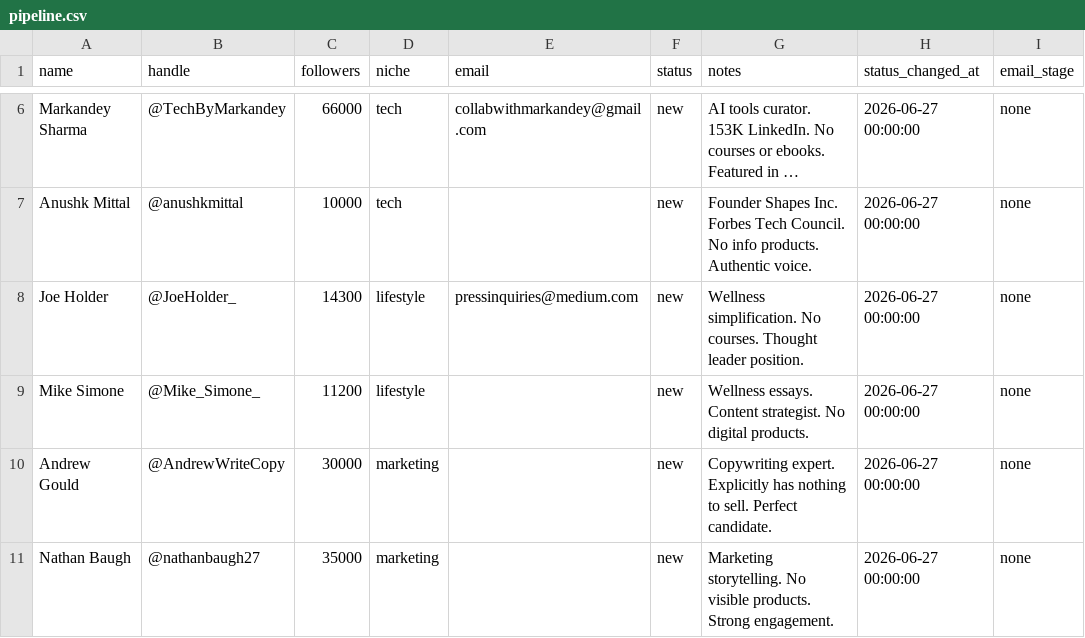
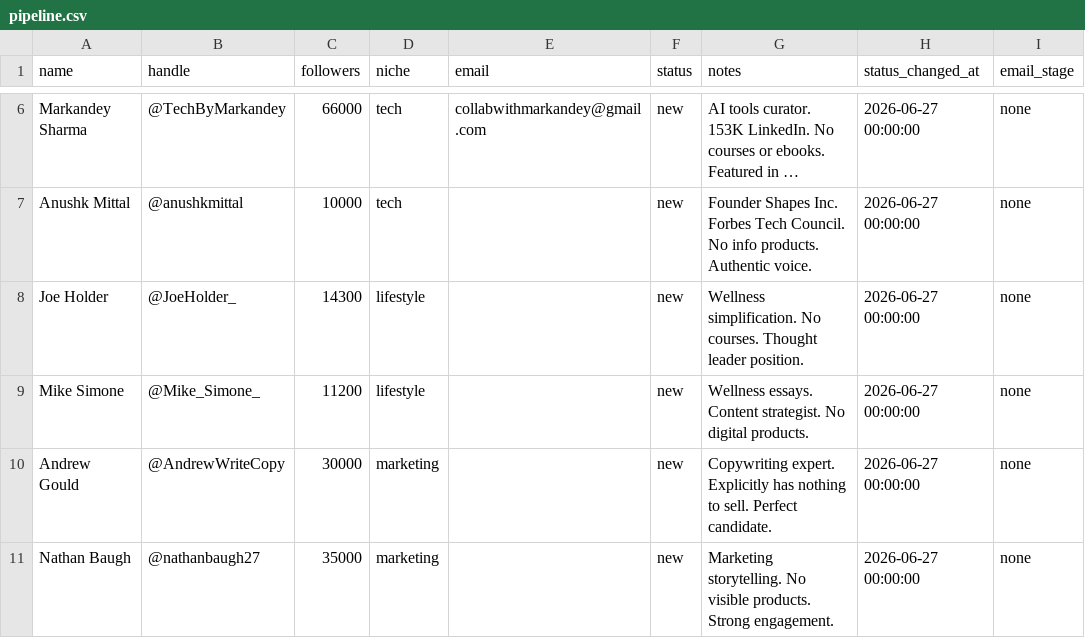
Before and after one commit to KhalidKhan541/digital-product-agency, a CSV file: data/pipeline.csv, drawn as a sheet; only a part is shown, gaps mark what is left out; long unchanged cells end in …; the diff names each change by its address in the sheet, - before the commit and + after, or states it on an @@ line.

Commit message:
Remove invalid Medium email for Joe Holder

```diff
--- a/data/pipeline.csv
+++ b/data/pipeline.csv
-E8 (email): pressinquiries@medium.com
+E8 (email): (empty)
```
